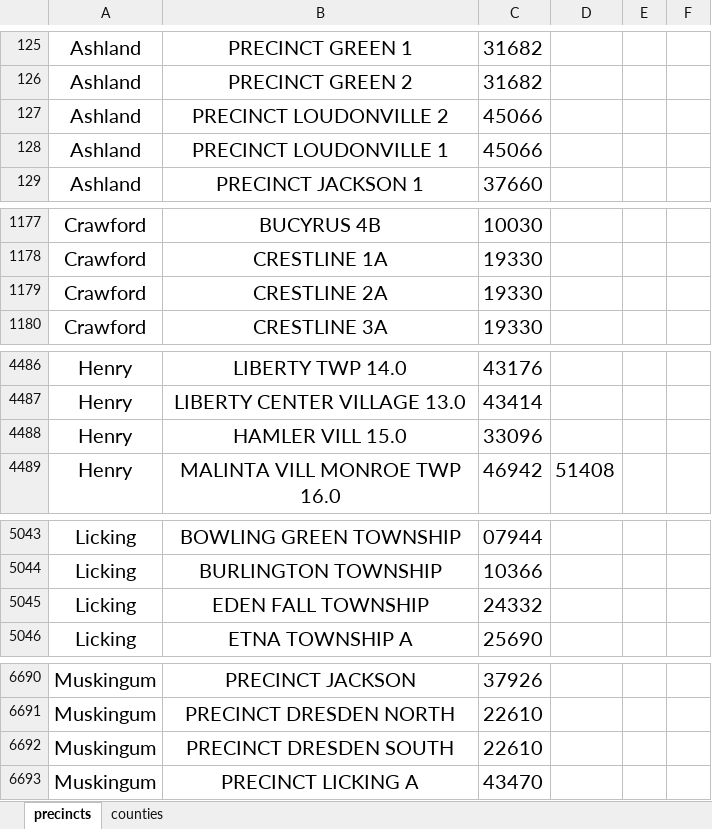
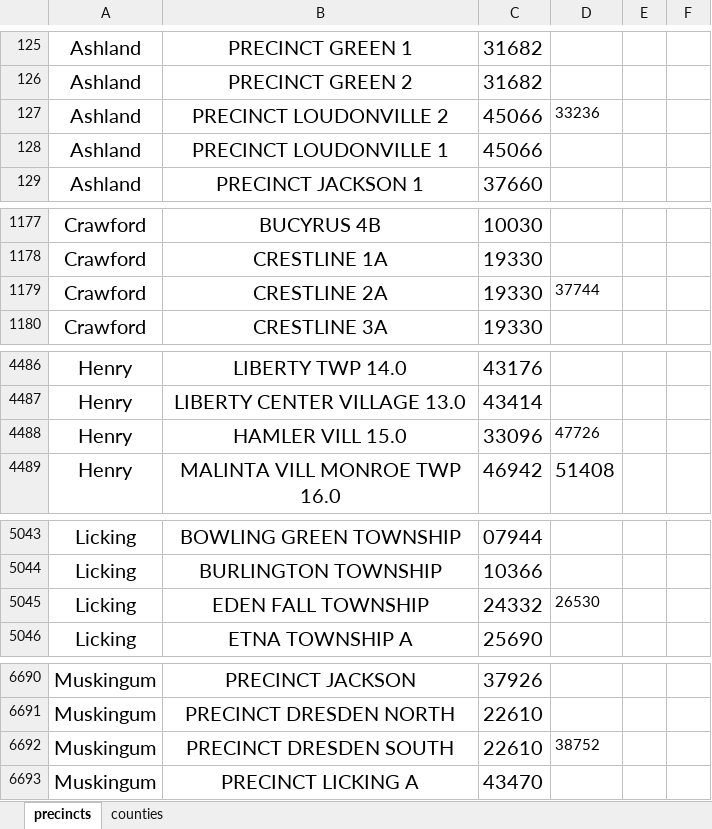
Before and after one commit to writedan/ohio-election-viewer, an Excel workbook: elections/2022/general/precinct-conversions.xlsx, sheet precincts, drawn as a sheet; only a part is shown, gaps mark what is left out; values as stored, in another font and other column widths than the file's, no borders; the diff covers the shown part only; the diff names each change by its address in the sheet, - before the commit and + after, or states it on an @@ line.

```diff
--- a/elections/2022/general/precinct-conversions.xlsx (sheet precincts)
+++ b/elections/2022/general/precinct-conversions.xlsx (sheet precincts)
-D127: (empty)
+D127: 33236
-D1179: (empty)
+D1179: 37744
-D4488: (empty)
+D4488: 47726
-D5045: (empty)
+D5045: 26530
-D6692: (empty)
+D6692: 38752
```
Also changed, not shown: 24 edited cells and cell formats elsewhere in this sheet, elections/2022/general/municipal-codes.xlsx.
